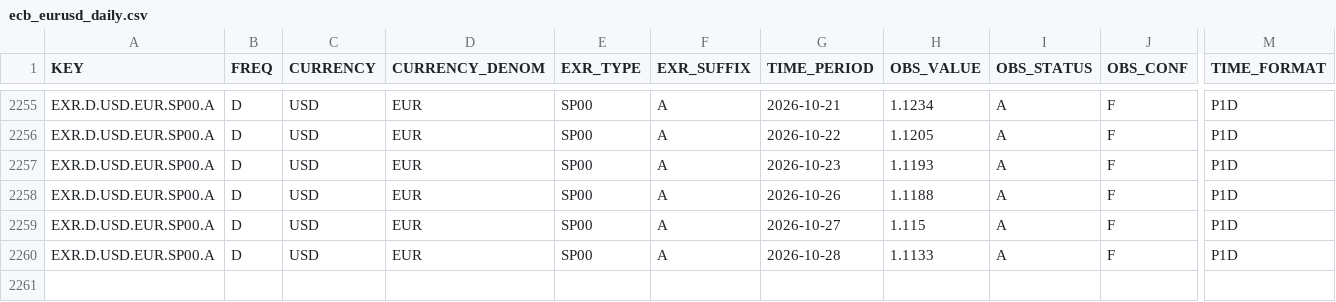
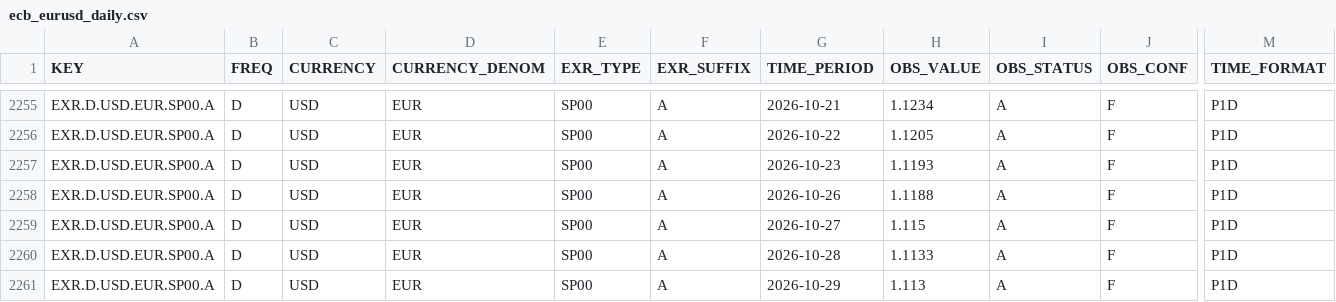
Before and after one commit to aliceodrumond/EuropeMonitor, a CSV file: data/raw/ecb_eurusd_daily.csv, drawn as a sheet; only a part is shown, gaps mark what is left out; rows hold the shown columns only; the diff names each change by its address in the sheet, - before the commit and + after, or states it on an @@ line.

Commit message:
Update Europe monitor data 2026-10-29 12:06

```diff
--- a/data/raw/ecb_eurusd_daily.csv
+++ b/data/raw/ecb_eurusd_daily.csv
+row 2261: EXR.D.USD.EUR.SP00.A | D | USD | EUR | SP00 | A | 2026-10-29 | 1.113 | A | F | P1D
```
Also changed, not shown: 9 other files.
